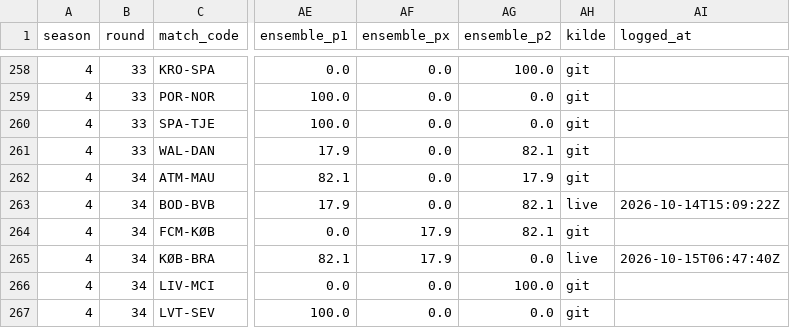
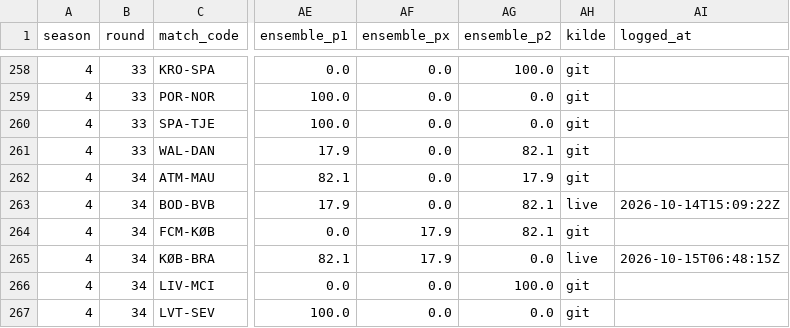
Before and after one commit to Stenner93/Odds, a CSV file: data/predictor_log.csv, drawn as a sheet; only a part is shown, gaps mark what is left out; the diff names each change by its address in the sheet, - before the commit and + after, or states it on an @@ line.

```diff
--- a/data/predictor_log.csv
+++ b/data/predictor_log.csv
-AI265 (logged_at): 2026-10-15T06:47:40Z
+AI265 (logged_at): 2026-10-15T06:48:15Z
```
Also changed, not shown: data/national_elo.csv, data/odds.csv, 1 other file.
